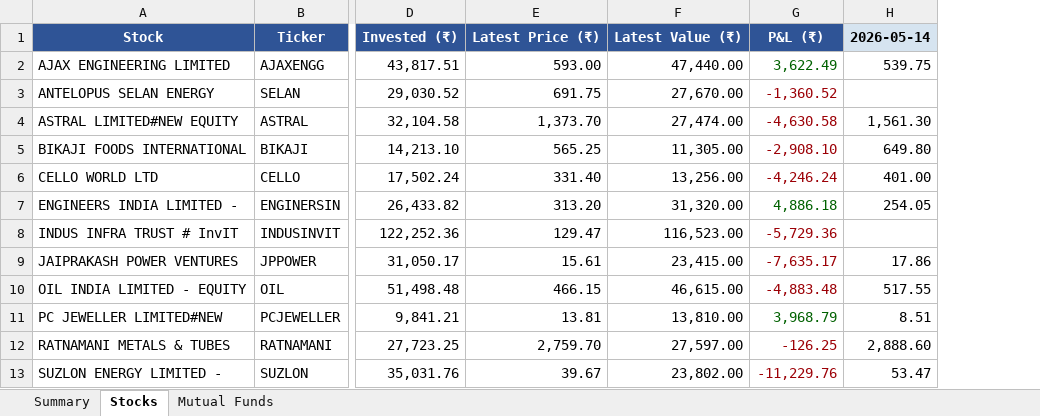
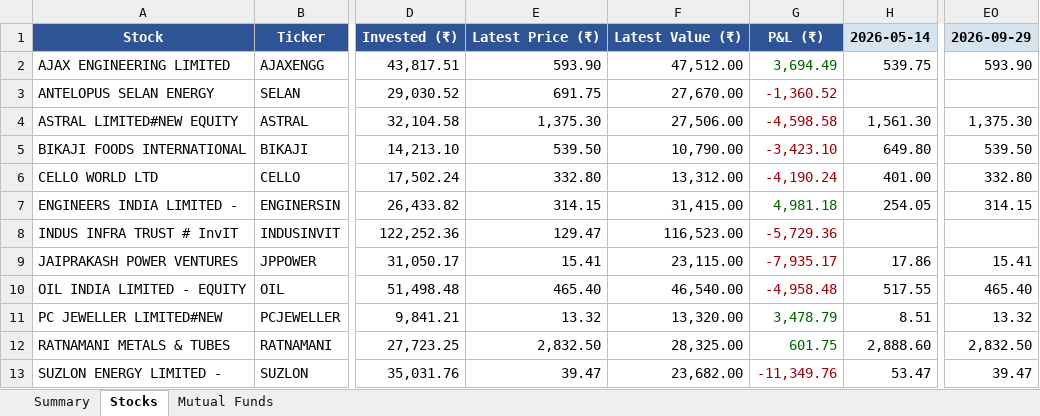
Before and after one commit to greenteamz/track_fin, an Excel workbook: portfolio_report.xlsx, sheet Stocks, drawn as a sheet; only a part is shown, gaps mark what is left out; values as stored, in another font and other column widths than the file's, no borders; the diff covers the shown part only; the diff names each change by its address in the sheet, - before the commit and + after, or states it on an @@ line.

```diff
--- a/portfolio_report.xlsx (sheet Stocks)
+++ b/portfolio_report.xlsx (sheet Stocks)
+column EO, rows 1-13: 2026-09-29 | 593.90 |  | 1,375.30 | 539.50 | 332.80 | 314.15 |  | 15.41 | 465.40 | 13.32 | 2,832.50 | 39.47
-E2: 593.00
+E2: 593.90
-F2: 47,440.00
+F2: 47,512.00
-G2: 3,622.49
+G2: 3,694.49
-E4: 1,373.70
+E4: 1,375.30
-F4: 27,474.00
+F4: 27,506.00
-G4: -4,630.58
+G4: -4,598.58
-E5: 565.25
+E5: 539.50
-F5: 11,305.00
+F5: 10,790.00
-G5: -2,908.10
+G5: -3,423.10
-E6: 331.40
+E6: 332.80
-F6: 13,256.00
+F6: 13,312.00
-G6: -4,246.24
+G6: -4,190.24
-E7: 313.20
+E7: 314.15
-F7: 31,320.00
+F7: 31,415.00
-G7: 4,886.18
+G7: 4,981.18
-E9: 15.61
+E9: 15.41
-F9: 23,415.00
+F9: 23,115.00
-G9: -7,635.17
+G9: -7,935.17
-E10: 466.15
+E10: 465.40
-F10: 46,615.00
+F10: 46,540.00
-G10: -4,883.48
+G10: -4,958.48
-E11: 13.81
+E11: 13.32
-F11: 13,810.00
+F11: 13,320.00
-G11: 3,968.79
+G11: 3,478.79
-E12: 2,759.70
+E12: 2,832.50
-F12: 27,597.00
+F12: 28,325.00
-G12: -126.25
+G12: 601.75
-G12 text colour: #9C0006
+G12 text colour: #006100
-E13: 39.67
+E13: 39.47
-F13: 23,802.00
+F13: 23,682.00
-G13: -11,229.76
+G13: -11,349.76
```
Also changed, not shown: 11 edited cells elsewhere in this sheet, sheet Mutual Funds, sheet Summary.
